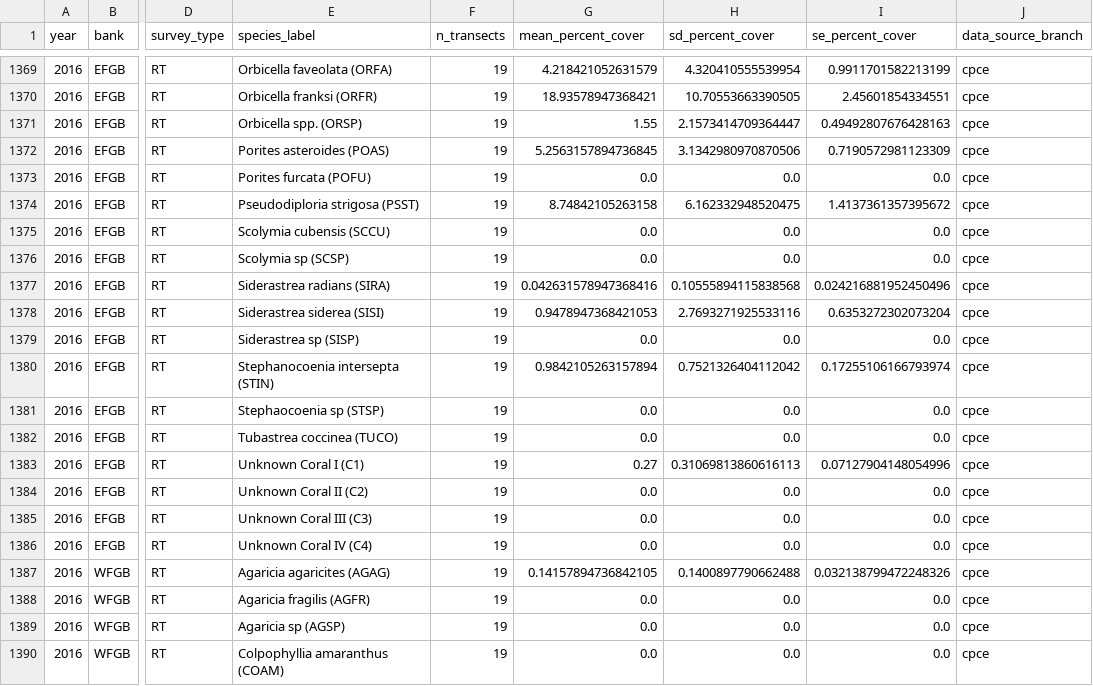
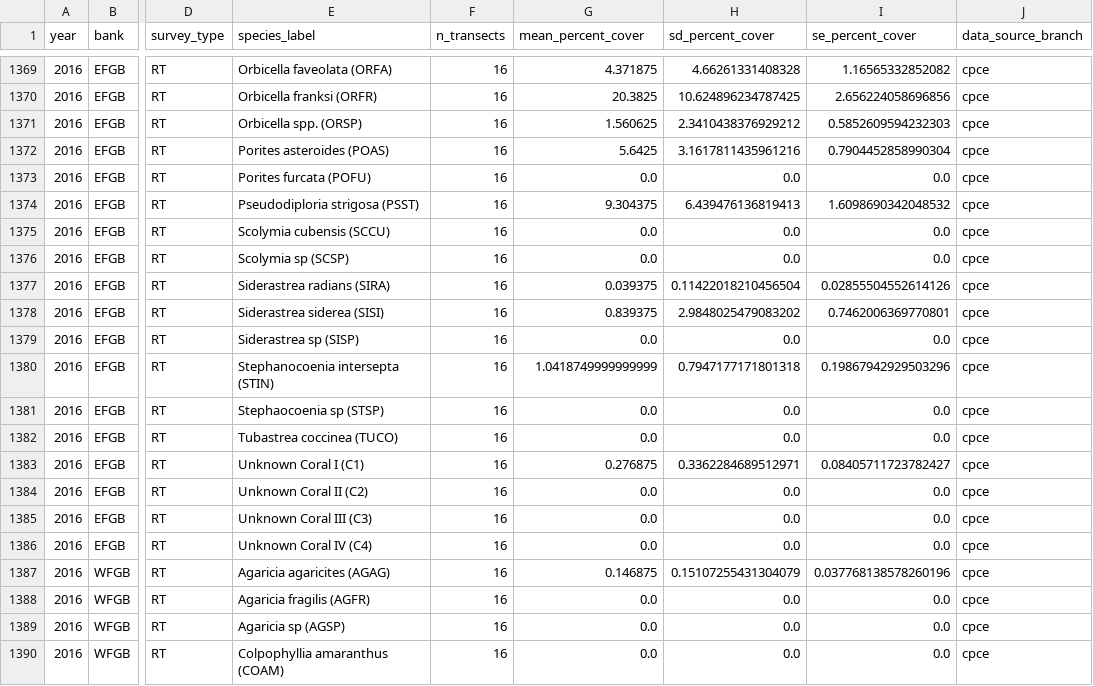
Before and after one commit to dinnon/FGBNMS_Interactive, a CSV file: figure2_coral_species_summary.csv, drawn as a sheet; only a part is shown, gaps mark what is left out; the diff covers the shown part only; the diff names each change by its address in the sheet, - before the commit and + after, or states it on an @@ line.

```diff
--- a/figure2_coral_species_summary.csv
+++ b/figure2_coral_species_summary.csv
-F1369:F1390 (n_transects): 19
+F1369:F1390 (n_transects): 16
-G1369 (mean_percent_cover): 4.218421052631579
+G1369 (mean_percent_cover): 4.371875
-H1369 (sd_percent_cover): 4.320410555539954
+H1369 (sd_percent_cover): 4.66261331408328
-I1369 (se_percent_cover): 0.9911701582213199
+I1369 (se_percent_cover): 1.16565332852082
-G1370 (mean_percent_cover): 18.93578947368421
+G1370 (mean_percent_cover): 20.3825
-H1370 (sd_percent_cover): 10.70553663390505
+H1370 (sd_percent_cover): 10.624896234787425
-I1370 (se_percent_cover): 2.45601854334551
+I1370 (se_percent_cover): 2.656224058696856
-G1371 (mean_percent_cover): 1.55
+G1371 (mean_percent_cover): 1.560625
-H1371 (sd_percent_cover): 2.1573414709364447
+H1371 (sd_percent_cover): 2.3410438376929212
-I1371 (se_percent_cover): 0.49492807676428163
+I1371 (se_percent_cover): 0.5852609594232303
-G1372 (mean_percent_cover): 5.2563157894736845
+G1372 (mean_percent_cover): 5.6425
-H1372 (sd_percent_cover): 3.1342980970870506
+H1372 (sd_percent_cover): 3.1617811435961216
-I1372 (se_percent_cover): 0.7190572981123309
+I1372 (se_percent_cover): 0.7904452858990304
-G1374 (mean_percent_cover): 8.74842105263158
+G1374 (mean_percent_cover): 9.304375
-H1374 (sd_percent_cover): 6.162332948520475
+H1374 (sd_percent_cover): 6.439476136819413
-I1374 (se_percent_cover): 1.4137361357395672
+I1374 (se_percent_cover): 1.6098690342048532
-G1377 (mean_percent_cover): 0.042631578947368416
+G1377 (mean_percent_cover): 0.039375
-H1377 (sd_percent_cover): 0.10555894115838568
+H1377 (sd_percent_cover): 0.11422018210456504
-I1377 (se_percent_cover): 0.024216881952450496
+I1377 (se_percent_cover): 0.02855504552614126
-G1378 (mean_percent_cover): 0.9478947368421053
+G1378 (mean_percent_cover): 0.839375
-H1378 (sd_percent_cover): 2.7693271925533116
+H1378 (sd_percent_cover): 2.9848025479083202
-I1378 (se_percent_cover): 0.6353272302073204
+I1378 (se_percent_cover): 0.7462006369770801
-G1380 (mean_percent_cover): 0.9842105263157894
+G1380 (mean_percent_cover): 1.0418749999999999
-H1380 (sd_percent_cover): 0.7521326404112042
+H1380 (sd_percent_cover): 0.7947177171801318
-I1380 (se_percent_cover): 0.17255106166793974
+I1380 (se_percent_cover): 0.19867942929503296
-G1383 (mean_percent_cover): 0.27
+G1383 (mean_percent_cover): 0.276875
-H1383 (sd_percent_cover): 0.31069813860616113
+H1383 (sd_percent_cover): 0.3362284689512971
-I1383 (se_percent_cover): 0.07127904148054996
+I1383 (se_percent_cover): 0.08405711723782427
-G1387 (mean_percent_cover): 0.14157894736842105
+G1387 (mean_percent_cover): 0.146875
-H1387 (sd_percent_cover): 0.1400897790662488
+H1387 (sd_percent_cover): 0.15107255431304079
-I1387 (se_percent_cover): 0.032138799472248326
+I1387 (se_percent_cover): 0.037768138578260196
```
Also changed, not shown: 132 edited cells elsewhere in this file, figure1_appendix_random_transects_summary_2004_2008.csv, figure1_random_transects_summary.csv, 3 other files.
